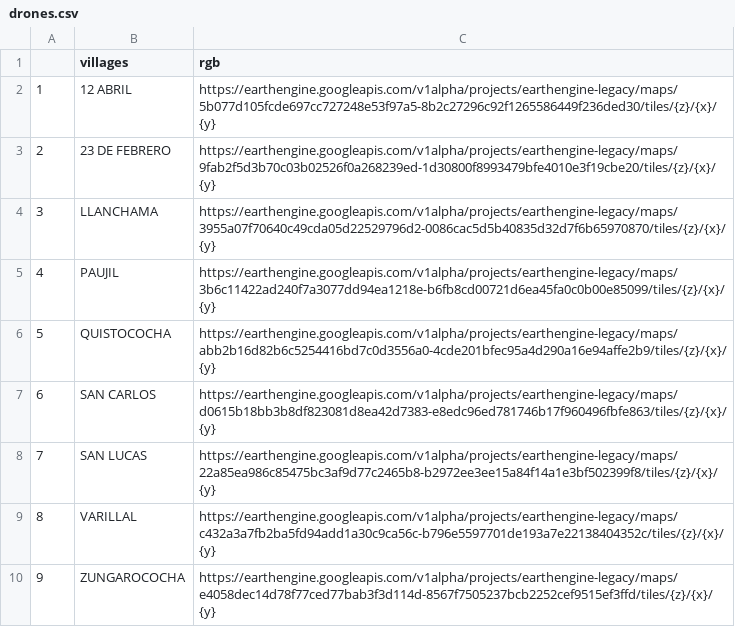
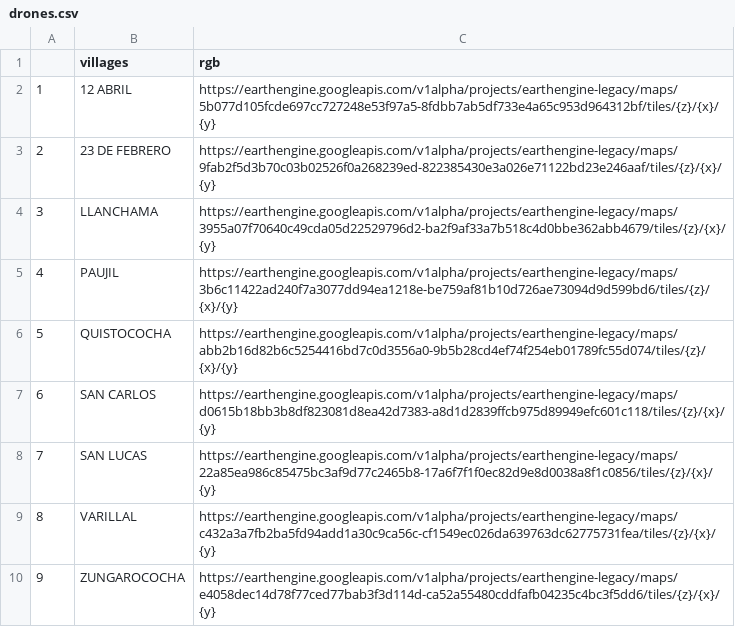
Before and after one commit to healthinnovation/harmonize, a CSV file: data/drones.csv, drawn as a sheet.

```diff
--- a/data/drones.csv
+++ b/data/drones.csv
@@ -1,10 +1,10 @@
 "","villages","rgb"
-"1","12 ABRIL","https://earthengine.googleapis.com/v1alpha/projects/earthengine-legacy/maps/5b077d105fcde697cc727248e53f97a5-8b2c27296c92f1265586449f236ded30/tiles/{z}/{x}/{y}"
-"2","23 DE FEBRERO","https://earthengine.googleapis.com/v1alpha/projects/earthengine-legacy/maps/9fab2f5d3b70c03b02526f0a268239ed-1d30800f8993479bfe4010e3f19cbe20/tiles/{z}/{x}/{y}"
-"3","LLANCHAMA","https://earthengine.googleapis.com/v1alpha/projects/earthengine-legacy/maps/3955a07f70640c49cda05d22529796d2-0086cac5d5b40835d32d7f6b65970870/tiles/{z}/{x}/{y}"
-"4","PAUJIL","https://earthengine.googleapis.com/v1alpha/projects/earthengine-legacy/maps/3b6c11422ad240f7a3077dd94ea1218e-b6fb8cd00721d6ea45fa0c0b00e85099/tiles/{z}/{x}/{y}"
-"5","QUISTOCOCHA","https://earthengine.googleapis.com/v1alpha/projects/earthengine-legacy/maps/abb2b16d82b6c5254416bd7c0d3556a0-4cde201bfec95a4d290a16e94affe2b9/tiles/{z}/{x}/{y}"
-"6","SAN CARLOS","https://earthengine.googleapis.com/v1alpha/projects/earthengine-legacy/maps/d0615b18bb3b8df823081d8ea42d7383-e8edc96ed781746b17f960496fbfe863/tiles/{z}/{x}/{y}"
-"7","SAN LUCAS","https://earthengine.googleapis.com/v1alpha/projects/earthengine-legacy/maps/22a85ea986c85475bc3af9d77c2465b8-b2972ee3ee15a84f14a1e3bf502399f8/tiles/{z}/{x}/{y}"
-"8","VARILLAL","https://earthengine.googleapis.com/v1alpha/projects/earthengine-legacy/maps/c432a3a7fb2ba5fd94add1a30c9ca56c-b796e5597701de193a7e22138404352c/tiles/{z}/{x}/{y}"
-"9","ZUNGAROCOCHA","https://earthengine.googleapis.com/v1alpha/projects/earthengine-legacy/maps/e4058dec14d78f77ced77bab3f3d114d-8567f7505237bcb2252cef9515ef3ffd/tiles/{z}/{x}/{y}"
+"1","12 ABRIL","https://earthengine.googleapis.com/v1alpha/projects/earthengine-legacy/maps/5b077d105fcde697cc727248e53f97a5-8fdbb7ab5df733e4a65c953d964312bf/tiles/{z}/{x}/{y}"
+"2","23 DE FEBRERO","https://earthengine.googleapis.com/v1alpha/projects/earthengine-legacy/maps/9fab2f5d3b70c03b02526f0a268239ed-822385430e3a026e71122bd23e246aaf/tiles/{z}/{x}/{y}"
+"3","LLANCHAMA","https://earthengine.googleapis.com/v1alpha/projects/earthengine-legacy/maps/3955a07f70640c49cda05d22529796d2-ba2f9af33a7b518c4d0bbe362abb4679/tiles/{z}/{x}/{y}"
+"4","PAUJIL","https://earthengine.googleapis.com/v1alpha/projects/earthengine-legacy/maps/3b6c11422ad240f7a3077dd94ea1218e-be759af81b10d726ae73094d9d599bd6/tiles/{z}/{x}/{y}"
+"5","QUISTOCOCHA","https://earthengine.googleapis.com/v1alpha/projects/earthengine-legacy/maps/abb2b16d82b6c5254416bd7c0d3556a0-9b5b28cd4ef74f254eb01789fc55d074/tiles/{z}/{x}/{y}"
+"6","SAN CARLOS","https://earthengine.googleapis.com/v1alpha/projects/earthengine-legacy/maps/d0615b18bb3b8df823081d8ea42d7383-a8d1d2839ffcb975d89949efc601c118/tiles/{z}/{x}/{y}"
+"7","SAN LUCAS","https://earthengine.googleapis.com/v1alpha/projects/earthengine-legacy/maps/22a85ea986c85475bc3af9d77c2465b8-17a6f7f1f0ec82d9e8d0038a8f1c0856/tiles/{z}/{x}/{y}"
+"8","VARILLAL","https://earthengine.googleapis.com/v1alpha/projects/earthengine-legacy/maps/c432a3a7fb2ba5fd94add1a30c9ca56c-cf1549ec026da639763dc62775731fea/tiles/{z}/{x}/{y}"
+"9","ZUNGAROCOCHA","https://earthengine.googleapis.com/v1alpha/projects/earthengine-legacy/maps/e4058dec14d78f77ced77bab3f3d114d-ca52a55480cddfafb04235c4bc3f5dd6/tiles/{z}/{x}/{y}"
```
Also changed, not shown: 4 other files.
